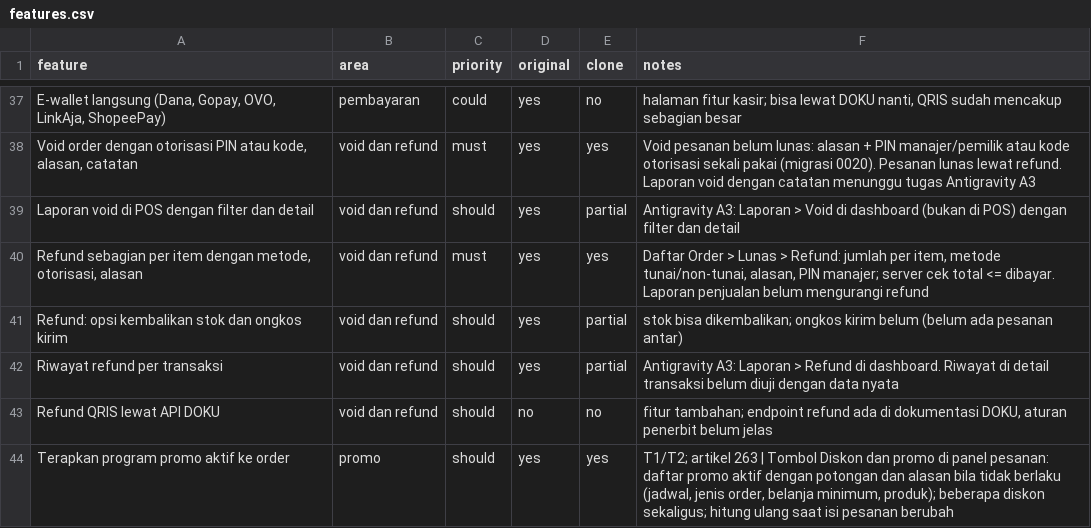
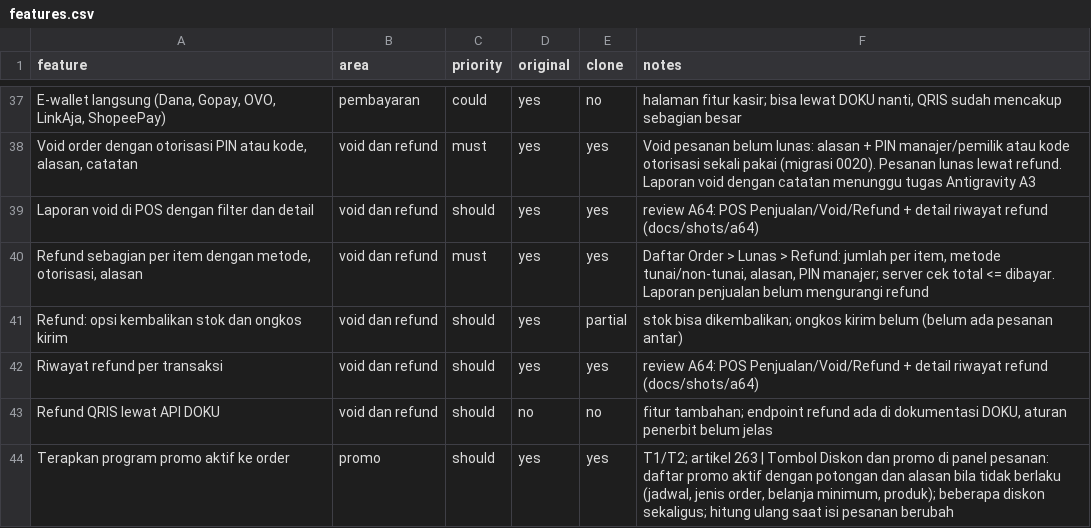
Before and after one commit to louisf2803/cg-pos, a CSV file: docs/features.csv, drawn as a sheet; only a part is shown, gaps mark what is left out; the diff names each change by its address in the sheet, - before the commit and + after, or states it on an @@ line.

Commit message:
review: Laporan void di POS, Riwayat refund per transaksi (A64)

```diff
--- a/docs/features.csv
+++ b/docs/features.csv
-E39 (clone): partial
+E39 (clone): yes
-F39 (notes): Antigravity A3: Laporan > Void di dashboard (bukan di POS) dengan filter dan detail
+F39 (notes): review A64: POS Penjualan/Void/Refund + detail riwayat refund (docs/shots/a64)
-E42 (clone): partial
+E42 (clone): yes
-F42 (notes): Antigravity A3: Laporan > Refund di dashboard. Riwayat di detail transaksi belum diuji dengan data nyata
+F42 (notes): review A64: POS Penjualan/Void/Refund + detail riwayat refund (docs/shots/a64)
```
Also changed, not shown: docs/wave.csv, 1 other file.
